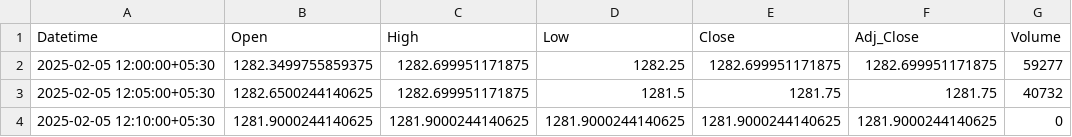
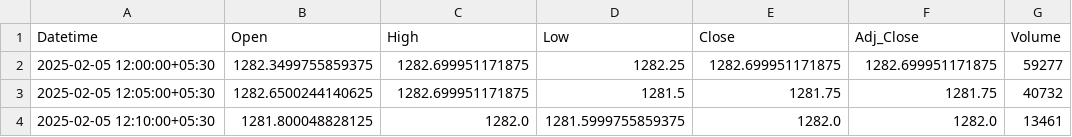
Before and after one commit to chiragpalan/stock_predictions_rnn_v2, a CSV file: temp_csv/RELIANCE_NS.csv, drawn as a sheet.

```diff
--- a/temp_csv/RELIANCE_NS.csv
+++ b/temp_csv/RELIANCE_NS.csv
@@ -3,2 +3,2 @@ Datetime,Open,High,Low,Close,Adj_Close,Volume
 2025-02-05 12:05:00+05:30,1282.6500244140625,1282.699951171875,1281.5,1281.75,1281.75,40732
-2025-02-05 12:10:00+05:30,1281.9000244140625,1281.9000244140625,1281.9000244140625,1281.9000244140625,1281.9000244140625,0
+2025-02-05 12:10:00+05:30,1281.800048828125,1282.0,1281.5999755859375,1282.0,1282.0,13461
```
Also changed, not shown: temp_csv/ICICIBANK_NS.csv, temp_csv/TCS_NS.csv, 1 other file.
